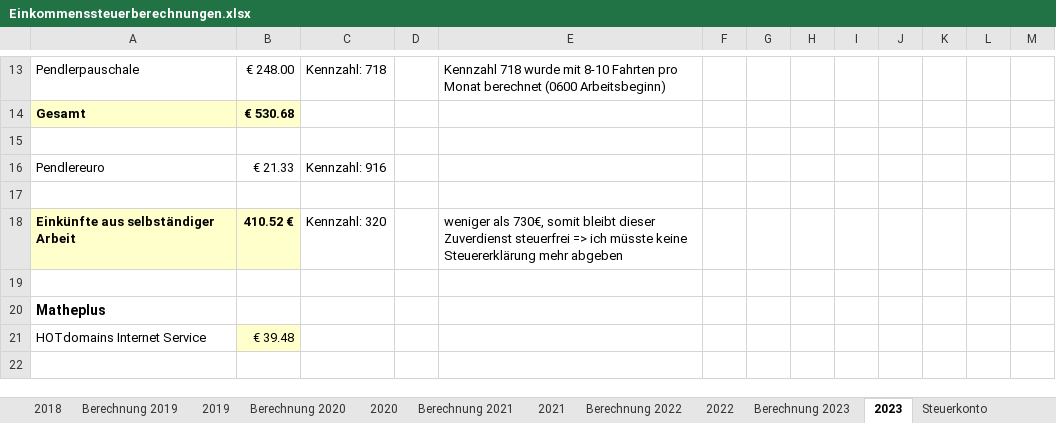
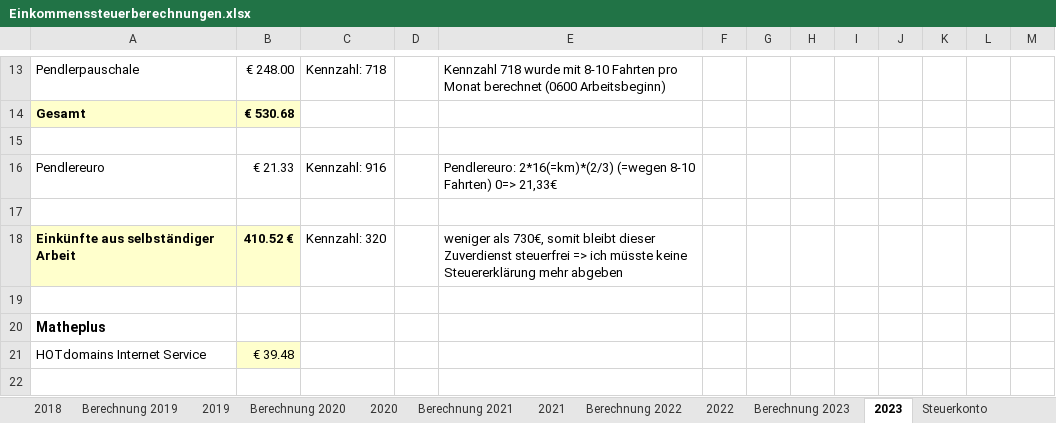
Before and after one commit to nalbandian/Finance, an Excel workbook: Einkommenssteuerberechnungen.xlsx, sheet 2023, drawn as a sheet; only a part is shown, gaps mark what is left out; values as stored, in another font and other column widths than the file's, no borders; the diff names each change by its address in the sheet, - before the commit and + after, or states it on an @@ line.

```diff
--- a/Einkommenssteuerberechnungen.xlsx (sheet 2023)
+++ b/Einkommenssteuerberechnungen.xlsx (sheet 2023)
-E16: (empty)
+E16: Pendlereuro: 2*16(=km)*(2/3) (=wegen 8-10 Fahrten) 0=> 21,33€
```
Also changed, not shown: sheet Berechnung 2023, sheet Steuerkonto, Kostenaufstellung.xlsm, 1 other file.
